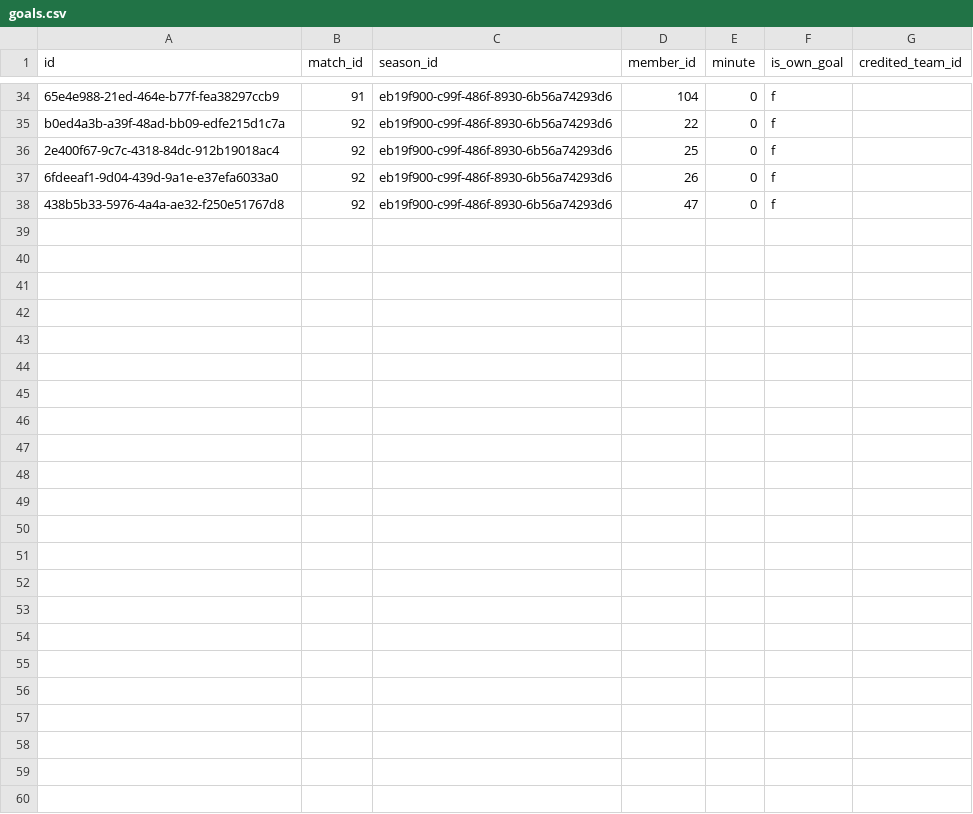
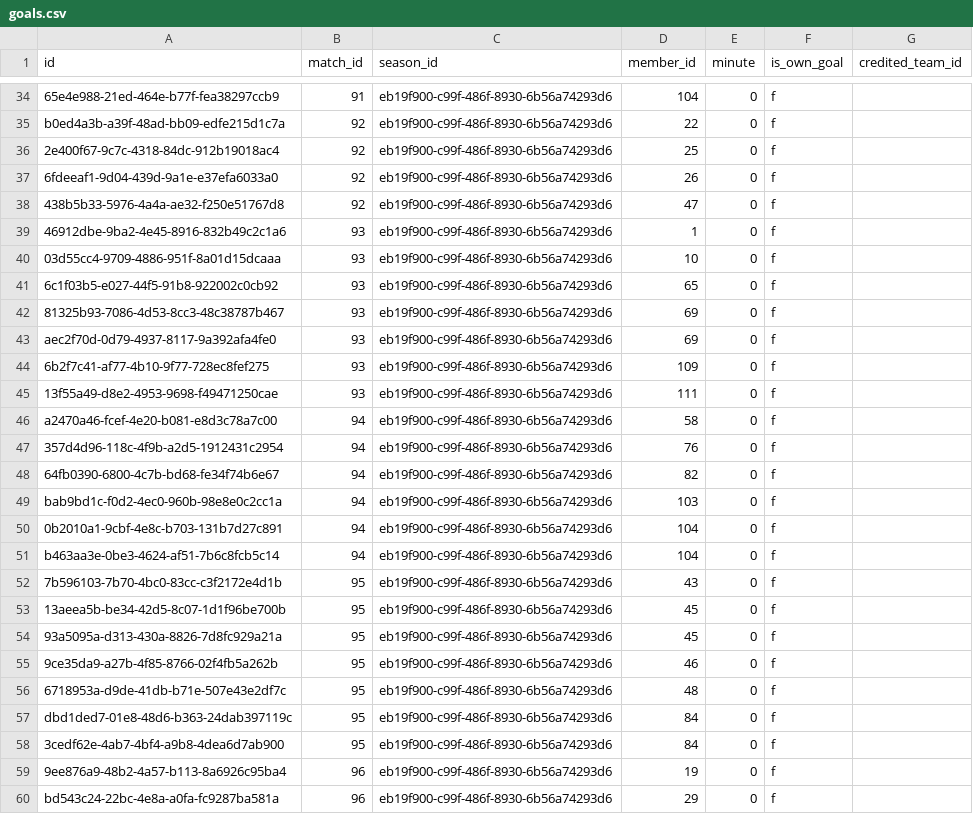
Before and after one commit to Amirlabai/ramadan-tournament, a CSV file: archive/postgres/goals.csv, drawn as a sheet; only a part is shown, gaps mark what is left out; the diff covers the shown part only; the diff names each change by its address in the sheet, - before the commit and + after, or states it on an @@ line.

```diff
--- a/archive/postgres/goals.csv
+++ b/archive/postgres/goals.csv
+row 39: 46912dbe-9ba2-4e45-8916-832b49c2c1a6 | 93 | eb19f900-c99f-486f-8930-6b56a74293d6 | 1 | 0 | f
+row 40: 03d55cc4-9709-4886-951f-8a01d15dcaaa | 93 | eb19f900-c99f-486f-8930-6b56a74293d6 | 10 | 0 | f
+row 41: 6c1f03b5-e027-44f5-91b8-922002c0cb92 | 93 | eb19f900-c99f-486f-8930-6b56a74293d6 | 65 | 0 | f
+row 42: 81325b93-7086-4d53-8cc3-48c38787b467 | 93 | eb19f900-c99f-486f-8930-6b56a74293d6 | 69 | 0 | f
+row 43: aec2f70d-0d79-4937-8117-9a392afa4fe0 | 93 | eb19f900-c99f-486f-8930-6b56a74293d6 | 69 | 0 | f
+row 44: 6b2f7c41-af77-4b10-9f77-728ec8fef275 | 93 | eb19f900-c99f-486f-8930-6b56a74293d6 | 109 | 0 | f
+row 45: 13f55a49-d8e2-4953-9698-f49471250cae | 93 | eb19f900-c99f-486f-8930-6b56a74293d6 | 111 | 0 | f
+row 46: a2470a46-fcef-4e20-b081-e8d3c78a7c00 | 94 | eb19f900-c99f-486f-8930-6b56a74293d6 | 58 | 0 | f
+row 47: 357d4d96-118c-4f9b-a2d5-1912431c2954 | 94 | eb19f900-c99f-486f-8930-6b56a74293d6 | 76 | 0 | f
+row 48: 64fb0390-6800-4c7b-bd68-fe34f74b6e67 | 94 | eb19f900-c99f-486f-8930-6b56a74293d6 | 82 | 0 | f
+row 49: bab9bd1c-f0d2-4ec0-960b-98e8e0c2cc1a | 94 | eb19f900-c99f-486f-8930-6b56a74293d6 | 103 | 0 | f
+row 50: 0b2010a1-9cbf-4e8c-b703-131b7d27c891 | 94 | eb19f900-c99f-486f-8930-6b56a74293d6 | 104 | 0 | f
+row 51: b463aa3e-0be3-4624-af51-7b6c8fcb5c14 | 94 | eb19f900-c99f-486f-8930-6b56a74293d6 | 104 | 0 | f
+row 52: 7b596103-7b70-4bc0-83cc-c3f2172e4d1b | 95 | eb19f900-c99f-486f-8930-6b56a74293d6 | 43 | 0 | f
+row 53: 13aeea5b-be34-42d5-8c07-1d1f96be700b | 95 | eb19f900-c99f-486f-8930-6b56a74293d6 | 45 | 0 | f
+row 54: 93a5095a-d313-430a-8826-7d8fc929a21a | 95 | eb19f900-c99f-486f-8930-6b56a74293d6 | 45 | 0 | f
+row 55: 9ce35da9-a27b-4f85-8766-02f4fb5a262b | 95 | eb19f900-c99f-486f-8930-6b56a74293d6 | 46 | 0 | f
+row 56: 6718953a-d9de-41db-b71e-507e43e2df7c | 95 | eb19f900-c99f-486f-8930-6b56a74293d6 | 48 | 0 | f
+row 57: dbd1ded7-01e8-48d6-b363-24dab397119c | 95 | eb19f900-c99f-486f-8930-6b56a74293d6 | 84 | 0 | f
+row 58: 3cedf62e-4ab7-4bf4-a9b8-4dea6d7ab900 | 95 | eb19f900-c99f-486f-8930-6b56a74293d6 | 84 | 0 | f
+row 59: 9ee876a9-48b2-4a57-b113-8a6926c95ba4 | 96 | eb19f900-c99f-486f-8930-6b56a74293d6 | 19 | 0 | f
+row 60: bd543c24-22bc-4e8a-a0fa-fc9287ba581a | 96 | eb19f900-c99f-486f-8930-6b56a74293d6 | 29 | 0 | f
```
Also changed, not shown: 1 added row, 1 removed row, 2 moved rows and 6 edited cells elsewhere in this file, archive/postgres/comments.csv, archive/postgres/news.csv, 8 other files.
